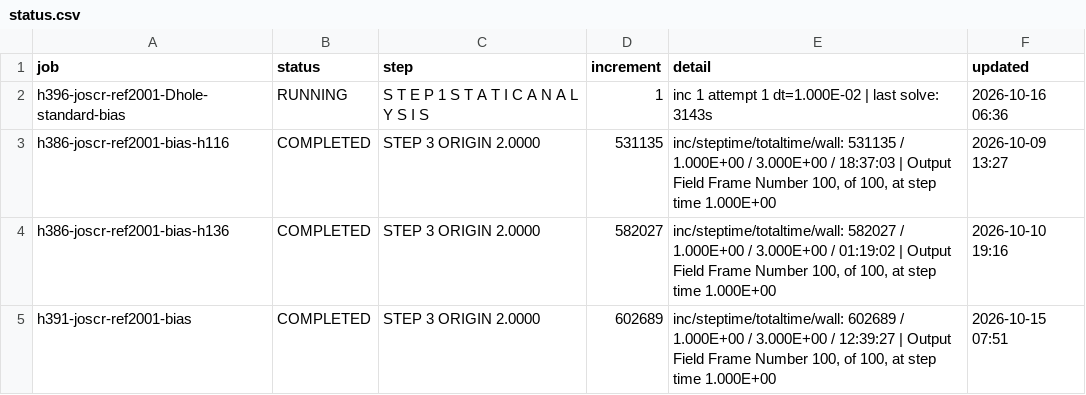
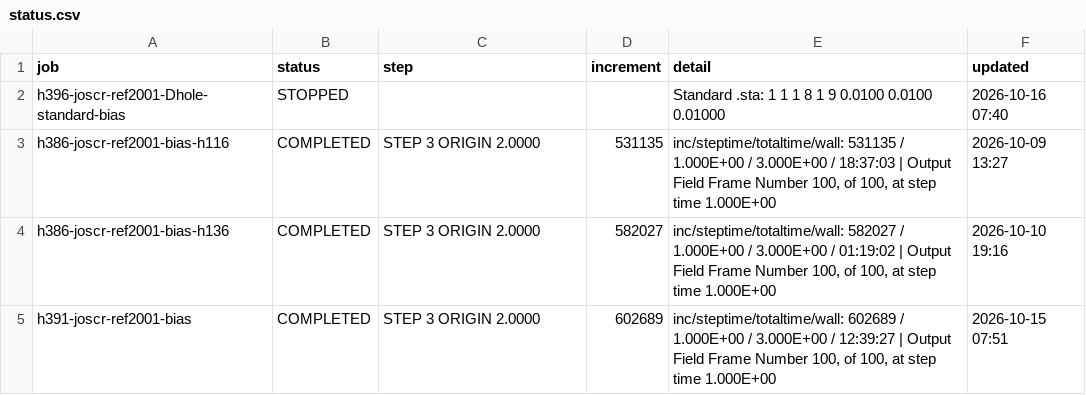
Before and after one commit to ChenYu-K/work_monitor, a CSV file: abaqus/rai/status.csv, drawn as a sheet.

```diff
--- a/abaqus/rai/status.csv
+++ b/abaqus/rai/status.csv
@@ -1,3 +1,3 @@
 "job","status","step","increment","detail","updated"
-"h396-joscr-ref2001-Dhole-standard-bias","RUNNING","S T E P 1 S T A T I C A N A L Y S I S","1","inc 1 attempt 1 dt=1.000E-02 | last solve: 3143s","2026-10-16 06:36"
+"h396-joscr-ref2001-Dhole-standard-bias","STOPPED","","","Standard .sta: 1     1   1     8     1     9  0.0100     0.0100     0.01000","2026-10-16 07:40"
 "h386-joscr-ref2001-bias-h116","COMPLETED","STEP 3  ORIGIN 2.0000","531135","inc/steptime/totaltime/wall: 531135 / 1.000E+00 / 3.000E+00 / 18:37:03 | Output Field Frame Number   100, of    100, at step time 1.000E+00","2026-10-09 13:27"
```
Also changed, not shown: 3 other files.
